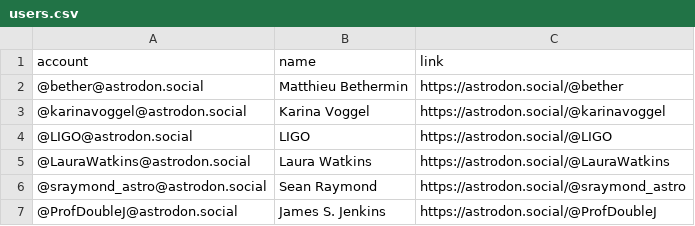
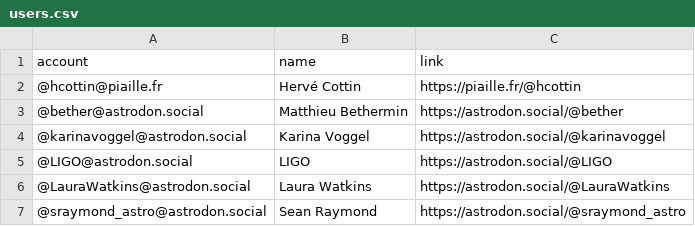
Before and after one commit to smaret/astrophysicists-on-mastodon, a CSV file: resources/users.csv, drawn as a sheet; only a part is shown; the shorter side is filled out with more unchanged rows; the diff names each change by its address in the sheet, - before the commit and + after, or states it on an @@ line.

Commit message:
Update the list

```diff
--- a/resources/users.csv
+++ b/resources/users.csv
+row 2: @hcottin@piaille.fr | Hervé Cottin | https://piaille.fr/@hcottin
```
